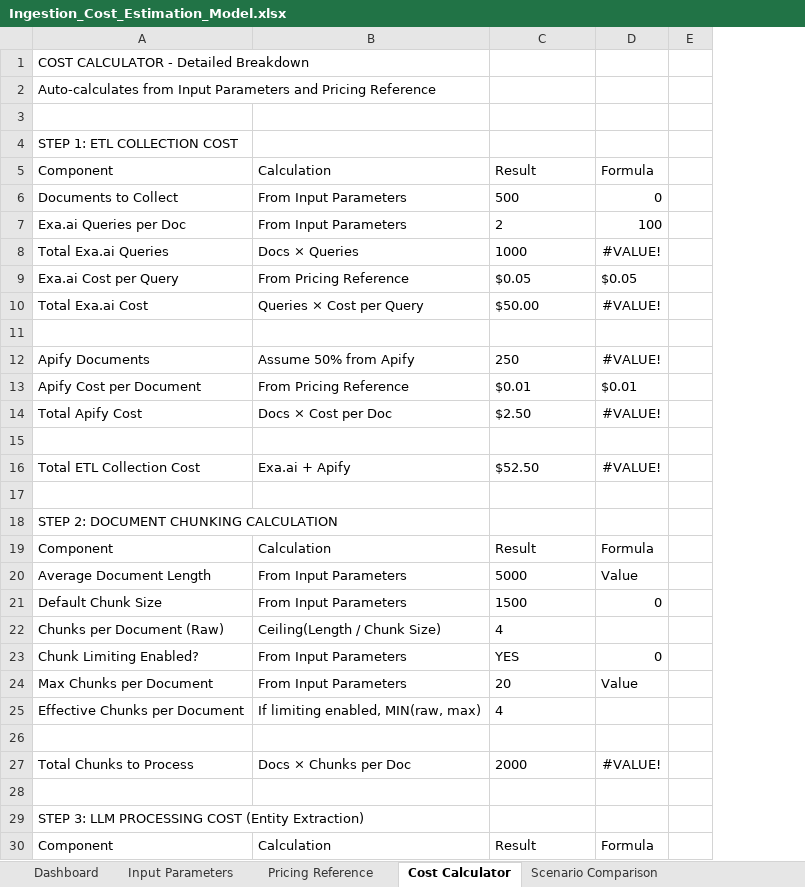
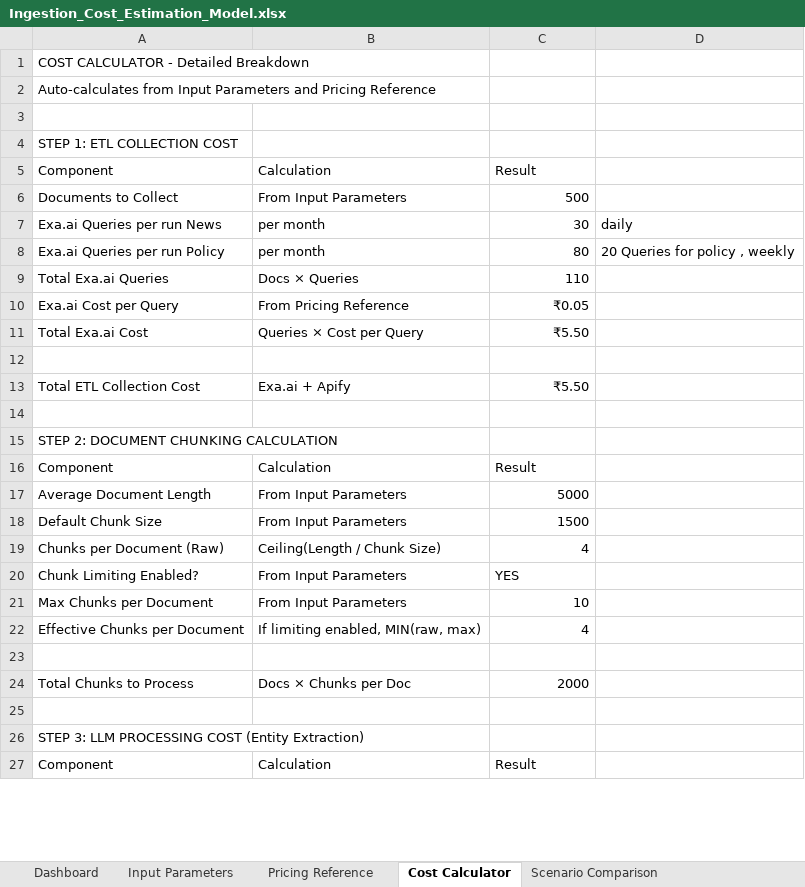
Before and after one commit to plan-net/agentic-solution-policiytracker, an Excel workbook: docs/cost-estimation/Ingestion_Cost_Estimation_Model.xlsx, sheet Cost Calculator, drawn as a sheet; only a part is shown; values as stored, in another font and other column widths than the file's, no borders; removed rows and columns are numbered as before the commit, all else as after; the diff covers the shown part only; the diff names each change by its address in the sheet, - before the commit and + after, or states it on an @@ line.

```diff
--- a/docs/cost-estimation/Ingestion_Cost_Estimation_Model.xlsx (sheet Cost Calculator)
+++ b/docs/cost-estimation/Ingestion_Cost_Estimation_Model.xlsx (sheet Cost Calculator)
-column D, rows 5-6: Formula | 0; rows 8-10: #VALUE! | $0.05 | #VALUE!; rows 16-30: #VALUE! |  |  | Formula | Value | 0 |  | 0 | Value |  |  | #VALUE! |  |  | Formula
-column E, empty
+column D, empty
-C6 alignment: left
+C6 alignment: right
-row 7: Exa.ai Queries per Doc | From Input Parameters | 2 | 100
+row 7: Exa.ai Queries per run News | per month | 30 | daily
+row 8: Exa.ai Queries per run Policy | per month | 80 | 20 Queries for policy , weekly
-C9: 1000
+C9: 110
-C10: $0.05
+C10: ₹0.05
-C11: $50.00
+C11: ₹5.50
-row 12: Apify Documents | Assume 50% from Apify | 250 | #VALUE!
-row 13: Apify Cost per Document | From Pricing Reference | $0.01 | $0.01
-row 14: Total Apify Cost | Docs × Cost per Doc | $2.50 | #VALUE!
-row 15: (empty)
-C13: $52.50
+C13: ₹5.50
-C17:C19 alignment: left
+C17:C19 alignment: right
-C21: 20
+C21: 10
-C22 alignment: left
+C22 alignment: right
-C24 alignment: left
+C24 alignment: right
```
Also changed, not shown: 14 removed rows, 36 edited cells and cell formats elsewhere in this sheet, sheet Dashboard, sheet Pricing Reference, sheet Input Parameters, other sheet tabs, formulas that keep their value, charts or pictures.
